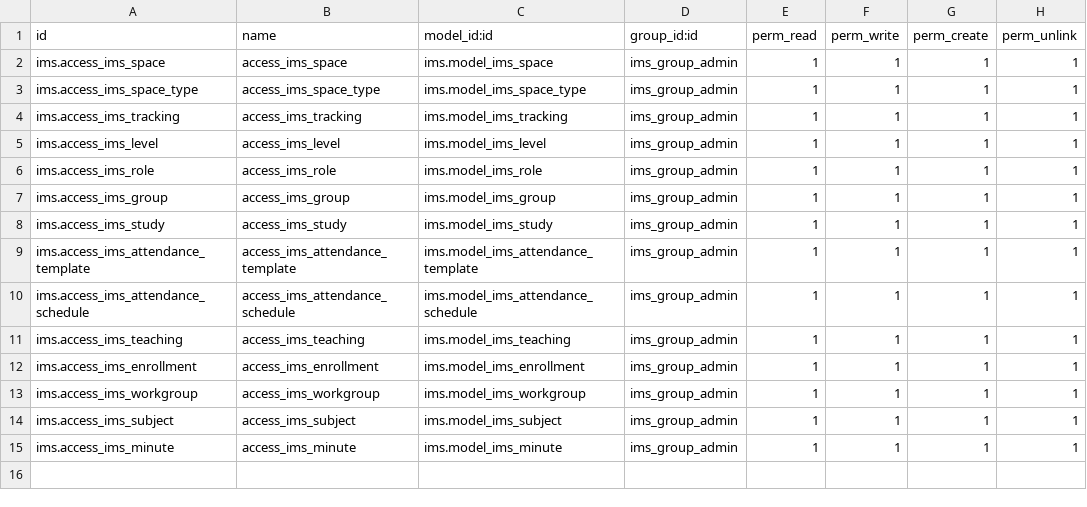
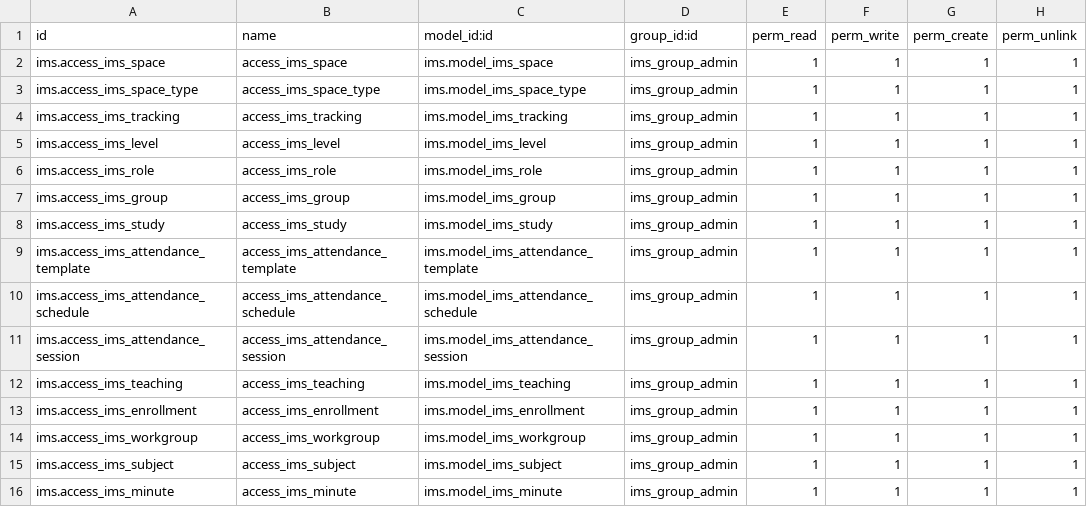
Before and after one commit to ElPuig/IMS, a CSV file: security/ir.model.access.csv, drawn as a sheet.

Commit message:
Demo data for attendance template, schedule and session

```diff
--- a/security/ir.model.access.csv
+++ b/security/ir.model.access.csv
@@ -10,2 +10,3 @@ ims.access_ims_attendance_template,access_ims_attendance_template,ims.model_ims_
 ims.access_ims_attendance_schedule,access_ims_attendance_schedule,ims.model_ims_attendance_schedule,ims_group_admin,1,1,1,1
+ims.access_ims_attendance_session,access_ims_attendance_session,ims.model_ims_attendance_session,ims_group_admin,1,1,1,1
 ims.access_ims_teaching,access_ims_teaching,ims.model_ims_teaching,ims_group_admin,1,1,1,1
```
Also changed, not shown: 13 other files.
